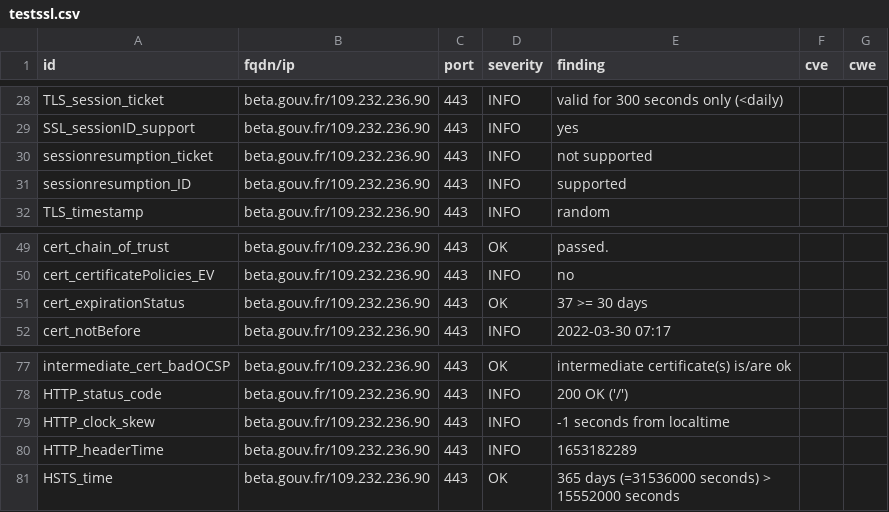
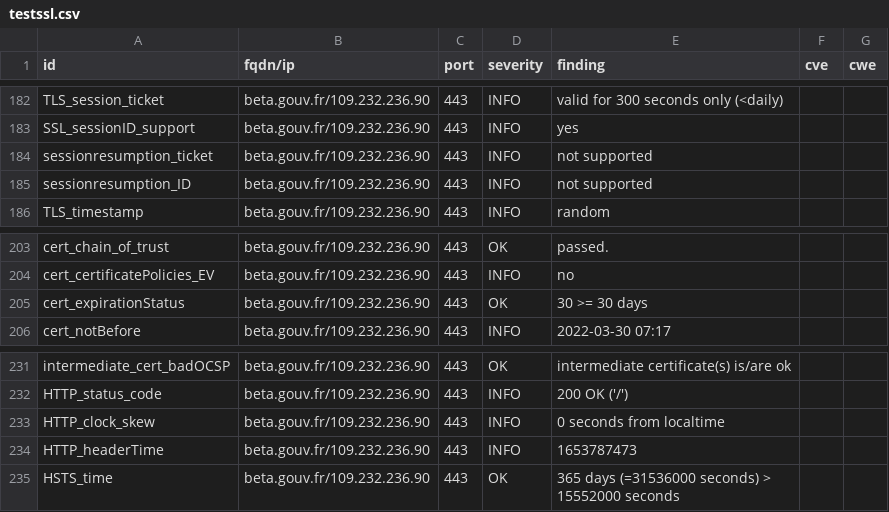
Before and after one commit to SocialGouv/dashlord, a CSV file: results/aHR0cHM6Ly9iZXRhLmdvdXYuZnI=/testssl.csv, drawn as a sheet; only a part is shown, gaps mark what is left out; the diff covers the shown part only.

```diff
--- a/results/aHR0cHM6Ly9iZXRhLmdvdXYuZnI=/testssl.csv
+++ b/results/aHR0cHM6Ly9iZXRhLmdvdXYuZnI=/testssl.csv
@@ -30,3 +184,3 @@
 "sessionresumption_ticket","beta.gouv.fr/109.232.236.90","443","INFO","not supported","",""
-"sessionresumption_ID","beta.gouv.fr/109.232.236.90","443","INFO","supported","",""
+"sessionresumption_ID","beta.gouv.fr/109.232.236.90","443","INFO","not supported","",""
 "TLS_timestamp","beta.gouv.fr/109.232.236.90","443","INFO","random","",""
@@ -50,3 +204,3 @@
 "cert_certificatePolicies_EV","beta.gouv.fr/109.232.236.90","443","INFO","no","",""
-"cert_expirationStatus","beta.gouv.fr/109.232.236.90","443","OK","37 >= 30 days","",""
+"cert_expirationStatus","beta.gouv.fr/109.232.236.90","443","OK","30 >= 30 days","",""
 "cert_notBefore","beta.gouv.fr/109.232.236.90","443","INFO","2022-03-30 07:17","",""
@@ -78,4 +232,4 @@
 "HTTP_status_code","beta.gouv.fr/109.232.236.90","443","INFO","200 OK ('/')","",""
-"HTTP_clock_skew","beta.gouv.fr/109.232.236.90","443","INFO","-1 seconds from localtime","",""
-"HTTP_headerTime","beta.gouv.fr/109.232.236.90","443","INFO","1653182289","",""
+"HTTP_clock_skew","beta.gouv.fr/109.232.236.90","443","INFO","0 seconds from localtime","",""
+"HTTP_headerTime","beta.gouv.fr/109.232.236.90","443","INFO","1653787473","",""
 "HSTS_time","beta.gouv.fr/109.232.236.90","443","OK","365 days (=31536000 seconds) > 15552000 seconds","",""
```
Also changed, not shown: 4 added rows, 4 removed rows and 150 moved rows elsewhere in this file, 14 other files.
